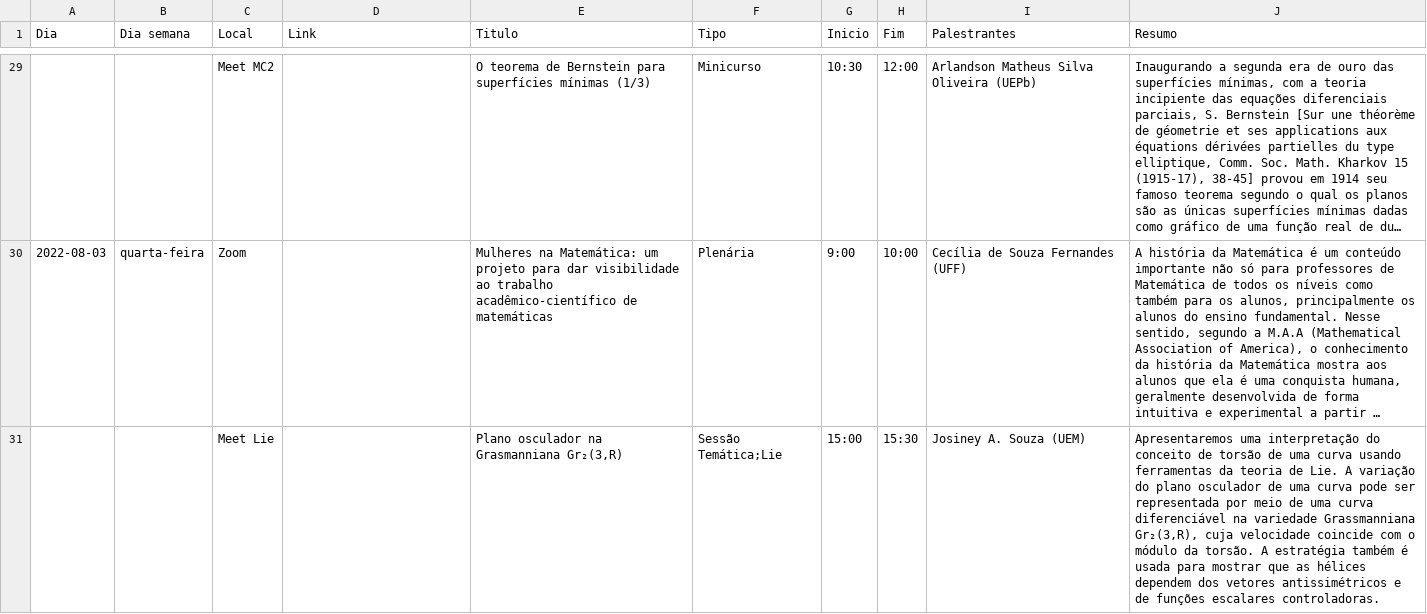
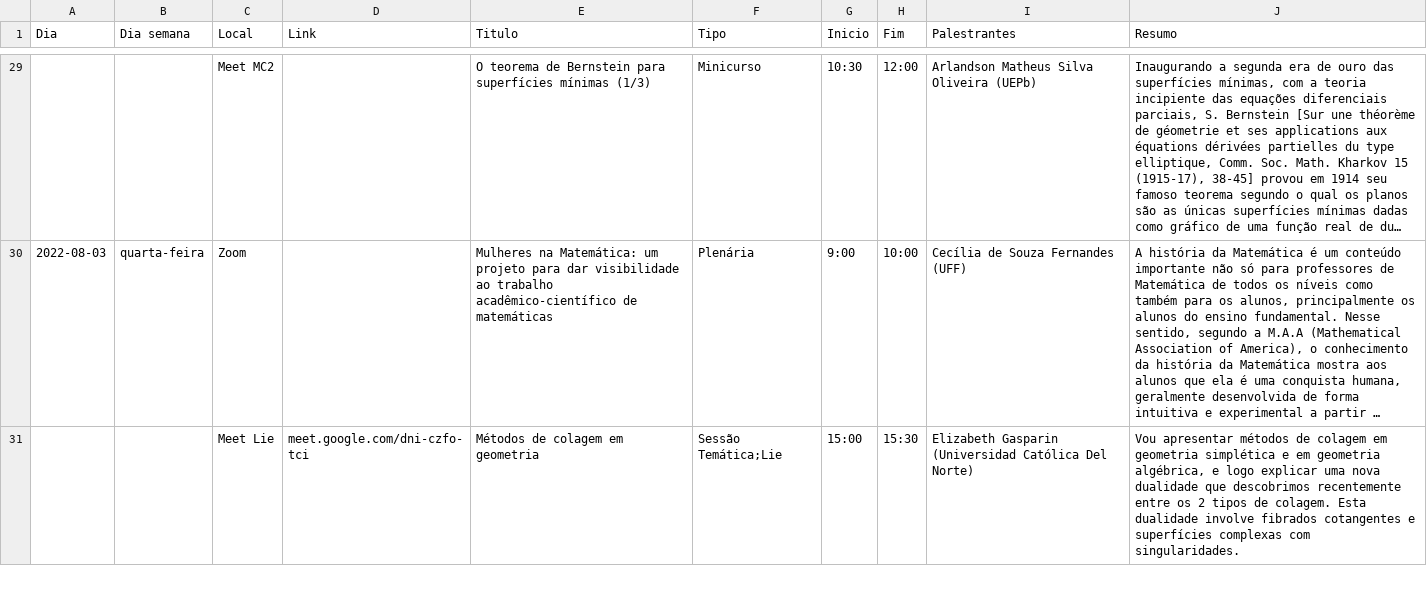
Before and after one commit to fsobral/v-coloquio-mat-regiao-sul, a TSV file: scripts/schedule.tsv, drawn as a sheet; only a part is shown, gaps mark what is left out; long unchanged cells end in …; the diff covers the shown part only; the diff names each change by its address in the sheet, - before the commit and + after, or states it on an @@ line.

Commit message:
Update schedule.

```diff
--- a/scripts/schedule.tsv
+++ b/scripts/schedule.tsv
-D31 (Link): (empty)
+D31 (Link): meet.google.com/dni-czfo-tci
-E31 (Titulo): Plano osculador na Grasmanniana Gr₂(3,R)
+E31 (Titulo): Métodos de colagem em geometria
-I31 (Palestrantes): Josiney A. Souza (UEM)
+I31 (Palestrantes): Elizabeth Gasparin (Universidad Católica Del Norte)
-J31 (Resumo): Apresentaremos uma interpretação do conceito de torsão de uma curva usando ferramentas da teoria de Lie. A variação do plano osculador de uma curva pode ser representada por meio de uma curva diferenciável na variedade Grassmanniana Gr₂(3,R), cuja velocidade coincide com o módulo da torsão. A estratégia também é usada para mostrar que as hélices dependem dos vetores antissimétricos e de funções escalares controladoras.
+J31 (Resumo): Vou apresentar métodos de colagem em geometria simplética e em geometria algébrica, e logo explicar uma nova dualidade que descobrimos recentemente entre os 2 tipos de colagem. Esta dualidade involve fibrados cotangentes e superfícies complexas com singularidades.
```
Also changed, not shown: 1 added row, 1 removed row, 3 moved rows and 16 edited cells elsewhere in this file, 57 other files.
